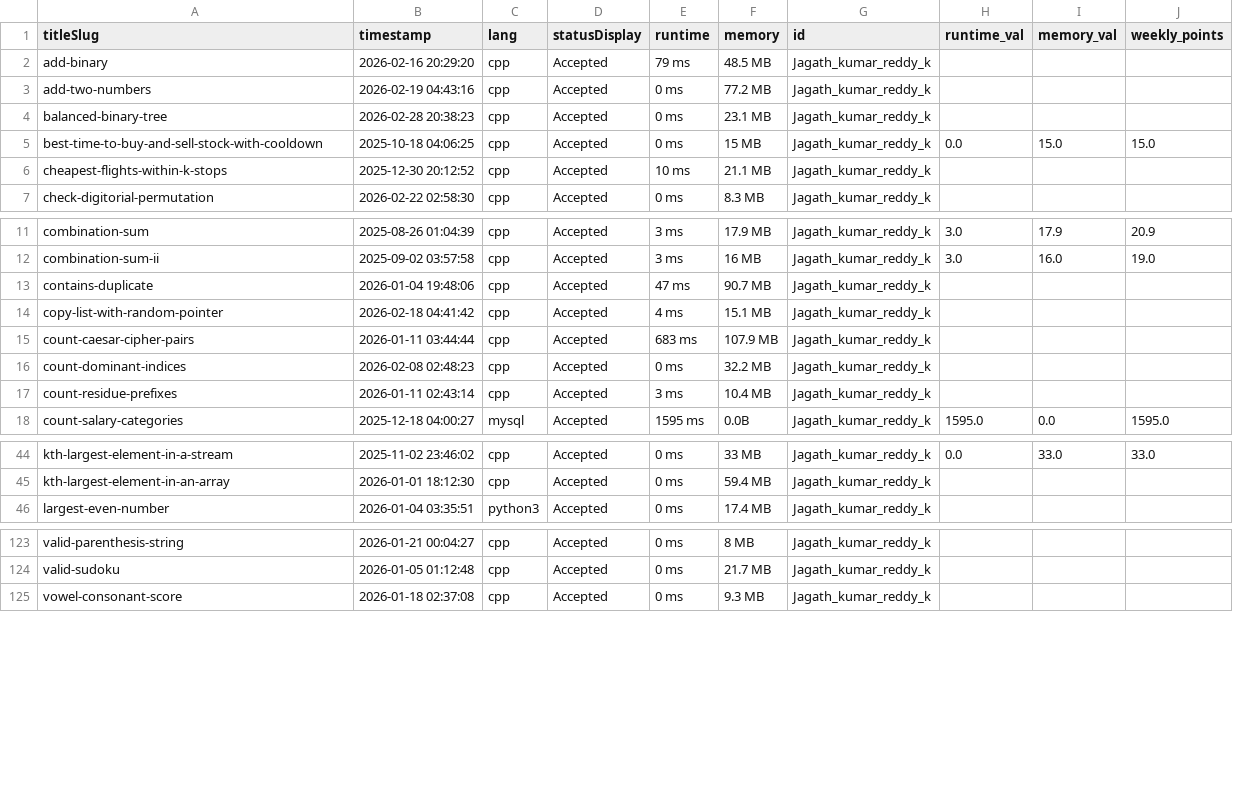
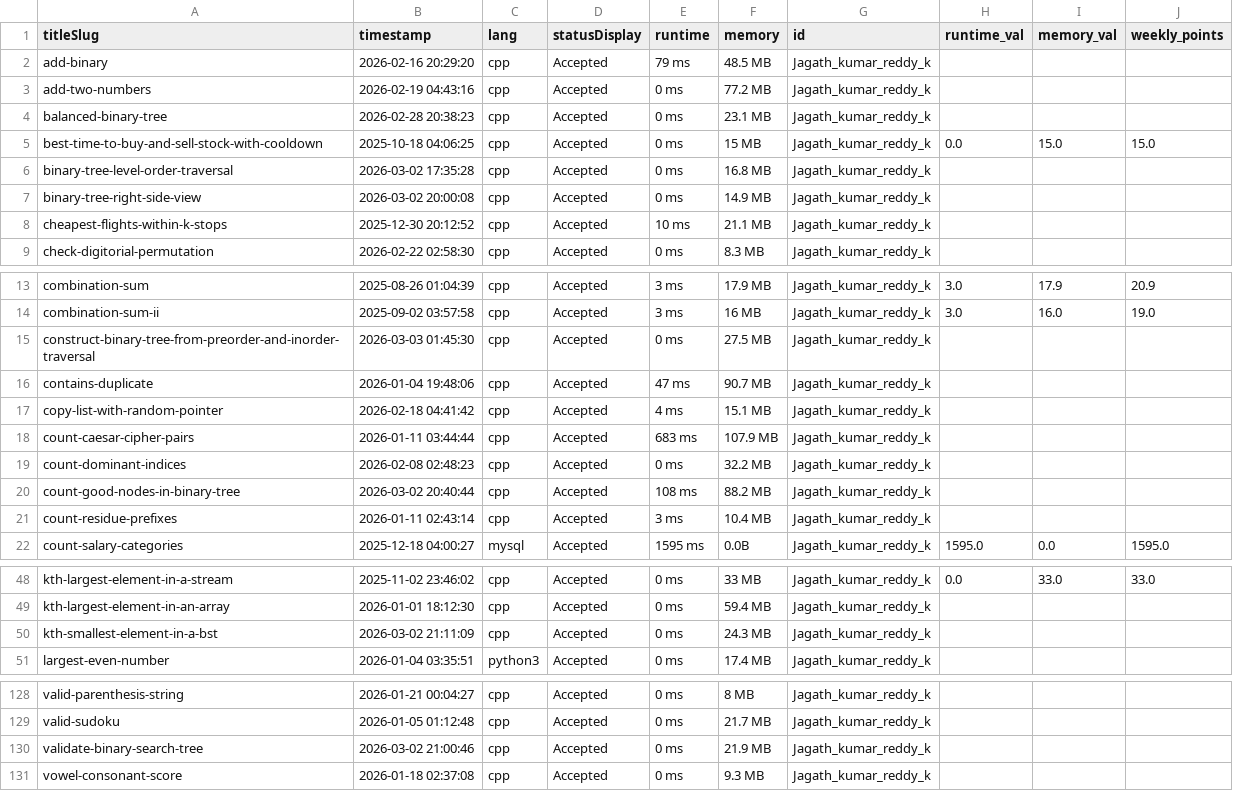
Before and after one commit to DSMLIUI/official-website, a CSV file: public/data/recent_ac_submissions.csv, drawn as a sheet; only a part is shown, gaps mark what is left out.

```diff
--- a/public/data/recent_ac_submissions.csv
+++ b/public/data/recent_ac_submissions.csv
@@ -5,2 +5,4 @@ balanced-binary-tree,2026-02-28 20:38:23,cpp,Accepted,0 ms,23.1 MB,Jagath_kumar_
 best-time-to-buy-and-sell-stock-with-cooldown,2025-10-18 04:06:25,cpp,Accepted,0 ms,15 MB,Jagath_kumar_reddy_k,0.0,15.0,15.0
+binary-tree-level-order-traversal,2026-03-02 17:35:28,cpp,Accepted,0 ms,16.8 MB,Jagath_kumar_reddy_k,,,
+binary-tree-right-side-view,2026-03-02 20:00:08,cpp,Accepted,0 ms,14.9 MB,Jagath_kumar_reddy_k,,,
 cheapest-flights-within-k-stops,2025-12-30 20:12:52,cpp,Accepted,10 ms,21.1 MB,Jagath_kumar_reddy_k,,,
@@ -12,2 +14,3 @@ combination-sum,2025-08-26 01:04:39,cpp,Accepted,3 ms,17.9 MB,Jagath_kumar_reddy
 combination-sum-ii,2025-09-02 03:57:58,cpp,Accepted,3 ms,16 MB,Jagath_kumar_reddy_k,3.0,16.0,19.0
+construct-binary-tree-from-preorder-and-inorder-traversal,2026-03-03 01:45:30,cpp,Accepted,0 ms,27.5 MB,Jagath_kumar_reddy_k,,,
 contains-duplicate,2026-01-04 19:48:06,cpp,Accepted,47 ms,90.7 MB,Jagath_kumar_reddy_k,,,
@@ -16,2 +19,3 @@ count-caesar-cipher-pairs,2026-01-11 03:44:44,cpp,Accepted,683 ms,107.9 MB,Jagat
 count-dominant-indices,2026-02-08 02:48:23,cpp,Accepted,0 ms,32.2 MB,Jagath_kumar_reddy_k,,,
+count-good-nodes-in-binary-tree,2026-03-02 20:40:44,cpp,Accepted,108 ms,88.2 MB,Jagath_kumar_reddy_k,,,
 count-residue-prefixes,2026-01-11 02:43:14,cpp,Accepted,3 ms,10.4 MB,Jagath_kumar_reddy_k,,,
@@ -45,2 +49,3 @@ kth-largest-element-in-a-stream,2025-11-02 23:46:02,cpp,Accepted,0 ms,33 MB,Jaga
 kth-largest-element-in-an-array,2026-01-01 18:12:30,cpp,Accepted,0 ms,59.4 MB,Jagath_kumar_reddy_k,,,
+kth-smallest-element-in-a-bst,2026-03-02 21:11:09,cpp,Accepted,0 ms,24.3 MB,Jagath_kumar_reddy_k,,,
 largest-even-number,2026-01-04 03:35:51,python3,Accepted,0 ms,17.4 MB,Jagath_kumar_reddy_k,,,
@@ -124,2 +129,3 @@ valid-parenthesis-string,2026-01-21 00:04:27,cpp,Accepted,0 ms,8 MB,Jagath_kumar
 valid-sudoku,2026-01-05 01:12:48,cpp,Accepted,0 ms,21.7 MB,Jagath_kumar_reddy_k,,,
+validate-binary-search-tree,2026-03-02 21:00:46,cpp,Accepted,0 ms,21.9 MB,Jagath_kumar_reddy_k,,,
 vowel-consonant-score,2026-01-18 02:37:08,cpp,Accepted,0 ms,9.3 MB,Jagath_kumar_reddy_k,,,
```
Also changed, not shown: public/data/leetcode_leaderboard.csv.
